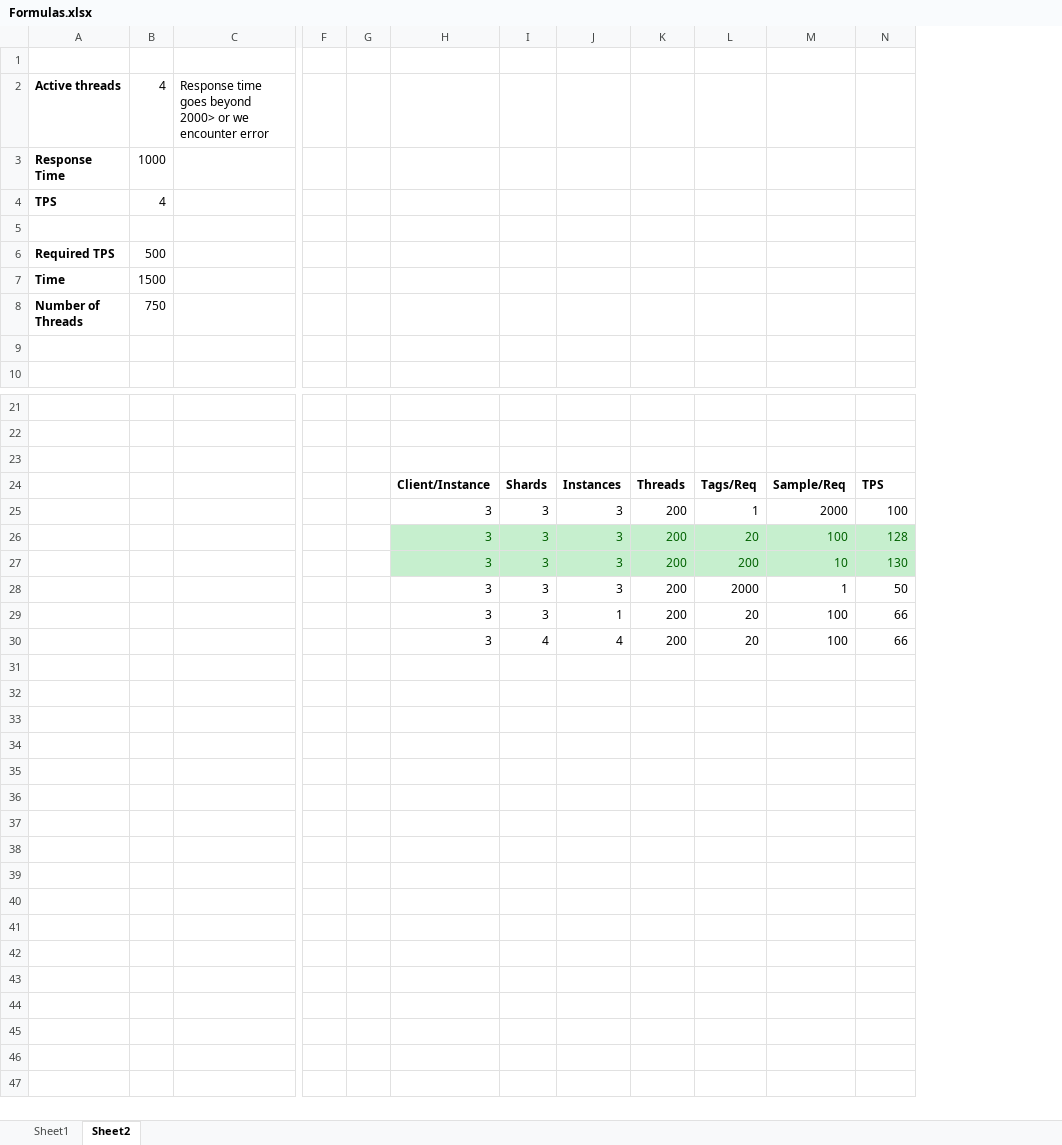
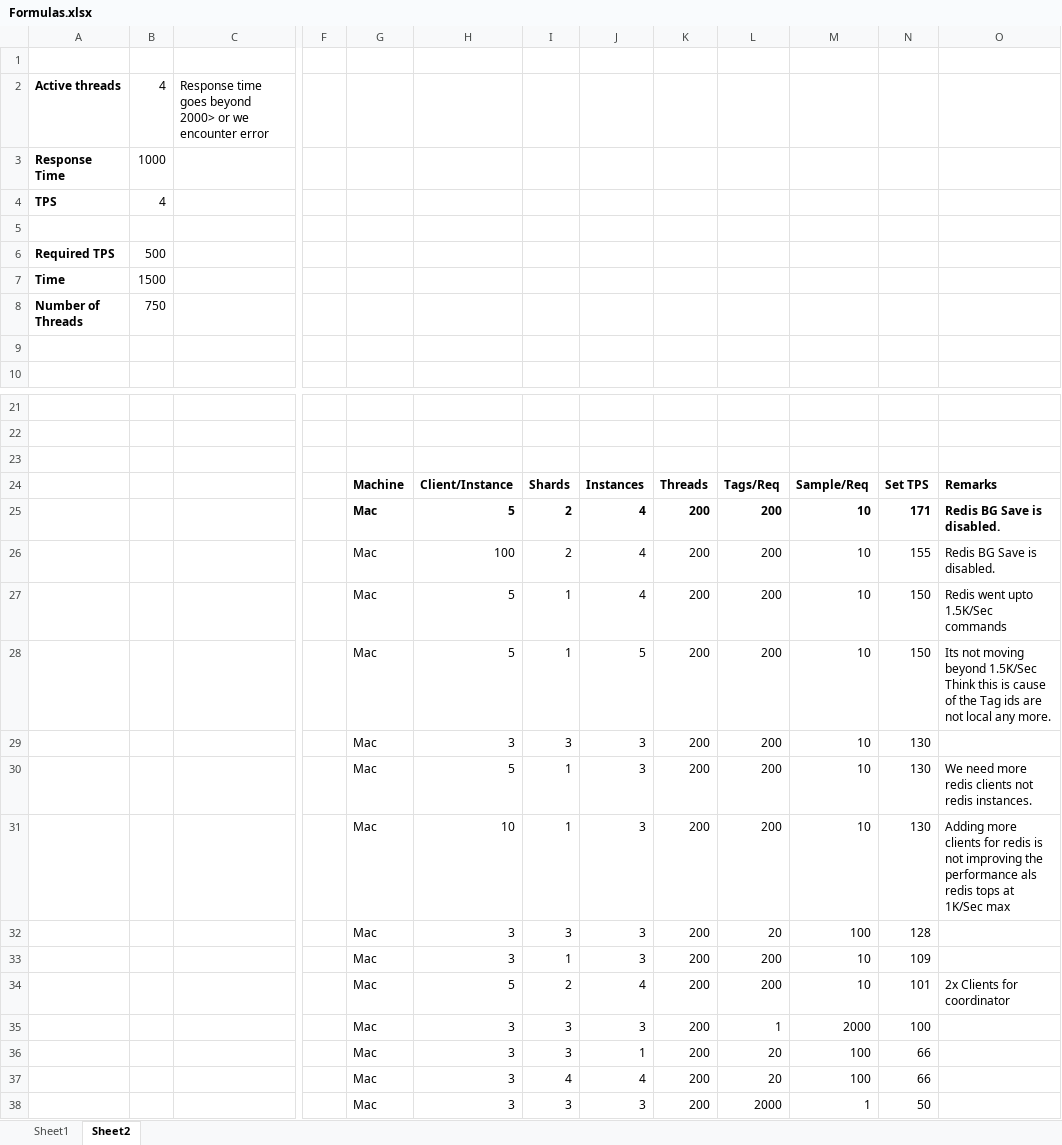
Before and after one commit to LRagji/redis-lsm-timeseries, an Excel workbook: docs/Formulas.xlsx, sheet Sheet2, drawn as a sheet; only a part is shown, gaps mark what is left out; values as stored, in another font and other column widths than the file's, no borders; removed rows and columns are numbered as before the commit, all else as after; rows hold the shown columns only; the diff names each change by its address in the sheet, - before the commit and + after, or states it on an @@ line.

```diff
--- a/docs/Formulas.xlsx (sheet Sheet2)
+++ b/docs/Formulas.xlsx (sheet Sheet2)
-column G, empty
+column G, row 24: Machine; rows 35-37: all Mac
+column O, row 24: Remarks
-N24: TPS
+N24: Set TPS
+row 25:  |  |  |  | Mac | 5 | 2 | 4 | 200 | 200 | 10 | 171 | Redis BG Save is disabled.
+row 26:  |  |  |  | Mac | 100 | 2 | 4 | 200 | 200 | 10 | 155 | Redis BG Save is disabled.
+row 27:  |  |  |  | Mac | 5 | 1 | 4 | 200 | 200 | 10 | 150 | Redis went upto 1.5K/Sec commands
+row 28:  |  |  |  | Mac | 5 | 1 | 5 | 200 | 200 | 10 | 150 | Its not moving beyond 1.5K/Sec Think this is cause of the Tag ids are not local any more.
@@ row 27 moved to row 29: Mac @@
+row 30:  |  |  |  | Mac | 5 | 1 | 3 | 200 | 200 | 10 | 130 | We need more redis clients not redis instances.
+row 31:  |  |  |  | Mac | 10 | 1 | 3 | 200 | 200 | 10 | 130 | Adding more clients for redis is not improving the performance als redis tops at 1K/Sec max
@@ row 26 moved to row 32: Mac @@
+row 33:  |  |  |  | Mac | 3 | 1 | 3 | 200 | 200 | 10 | 109
+row 34:  |  |  |  | Mac | 5 | 2 | 4 | 200 | 200 | 10 | 101 | 2x Clients for coordinator
@@ row 28 moved to row 38: Mac @@
```
Also changed, not shown: 5 other files.
